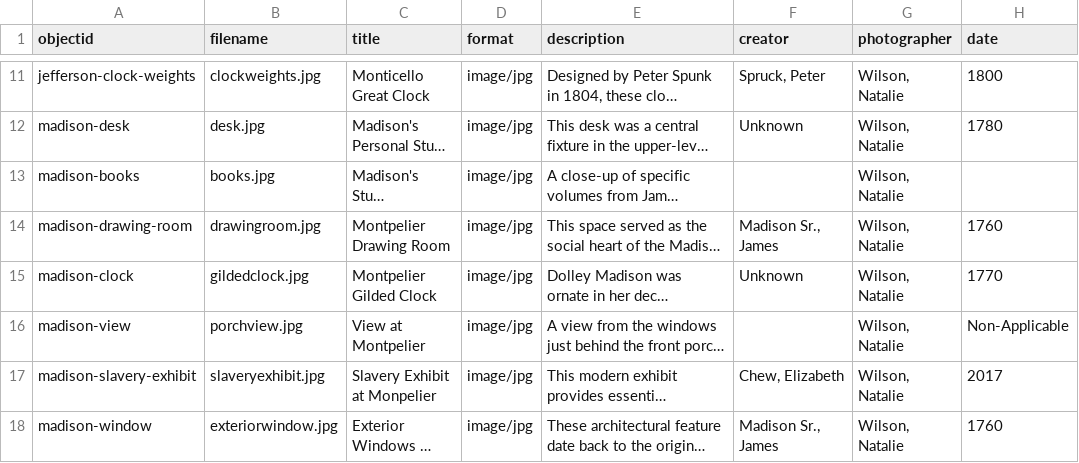
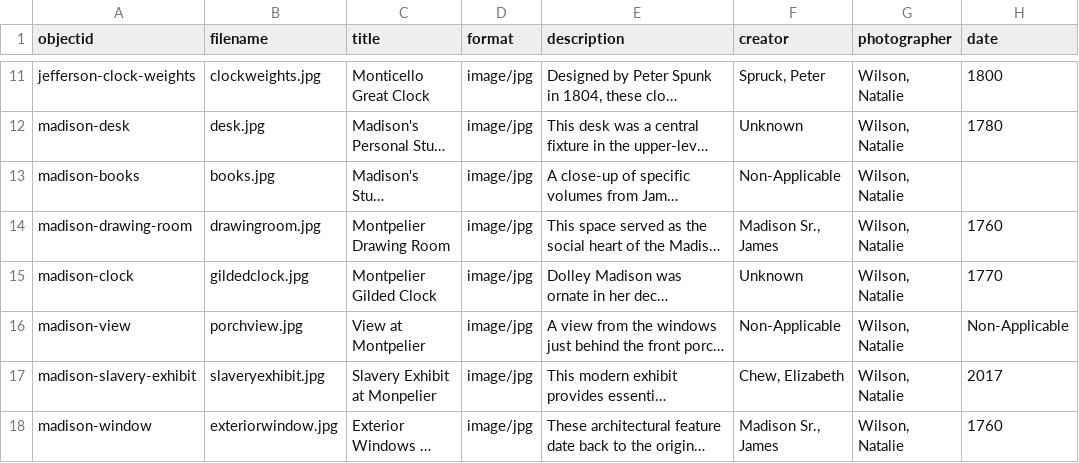
Before and after one commit to nwilson825/jefferson-madison, a CSV file: _data/fullmetadata.csv, drawn as a sheet; only a part is shown, gaps mark what is left out; long unchanged cells end in …; the diff names each change by its address in the sheet, - before the commit and + after, or states it on an @@ line.

Commit message:
Update fullmetadata.csv

```diff
--- a/_data/fullmetadata.csv
+++ b/_data/fullmetadata.csv
-F13 (creator): (empty)
+F13 (creator): Non-Applicable
-F16 (creator): (empty)
+F16 (creator): Non-Applicable
```
